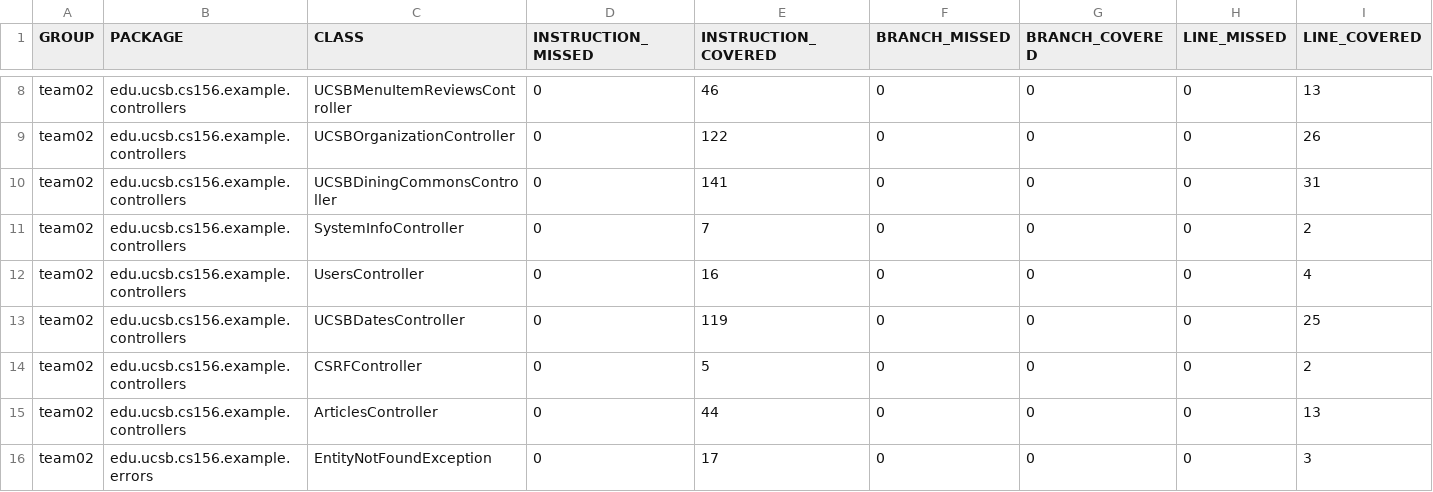
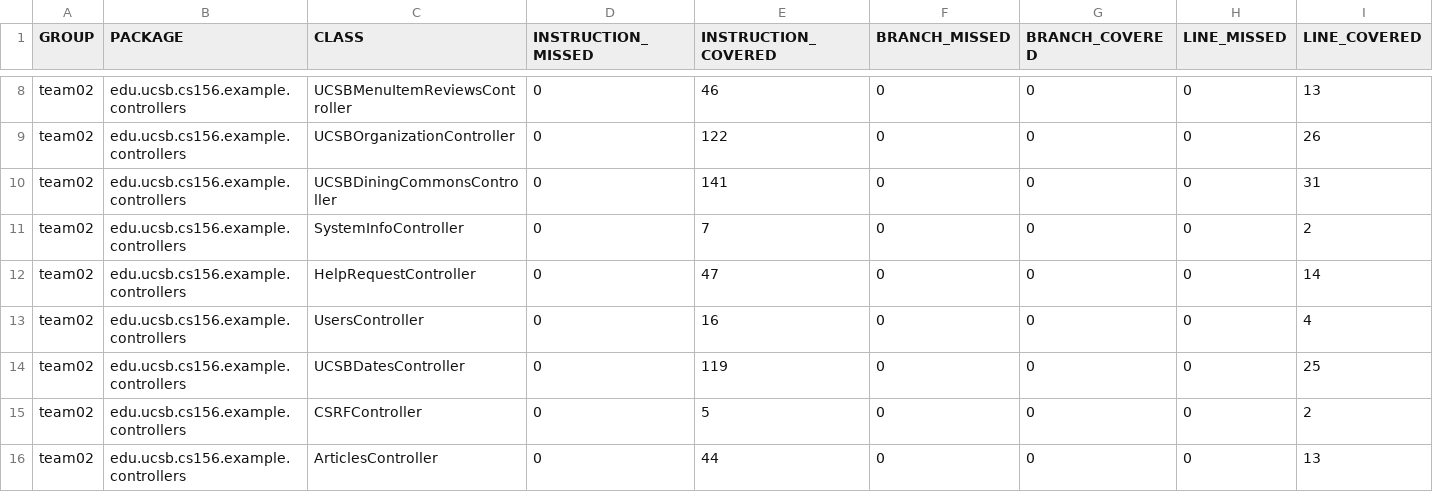
Before and after one commit to ucsb-cs156-f23/team02-f23-7pm-3, a CSV file: jacoco/jacoco.csv, drawn as a sheet; only a part is shown, gaps mark what is left out; the shorter side is filled out with more unchanged rows; rows hold the shown columns only; the diff names each change by its address in the sheet, - before the commit and + after, or states it on an @@ line.

Commit message:
Deploying to gh-pages from @ ucsb-cs156-f23/team02-f23-7pm-3@e081cec67db7e5f0a7145bd55f2728733b60a532 🚀

```diff
--- a/jacoco/jacoco.csv
+++ b/jacoco/jacoco.csv
+row 12: team02 | edu.ucsb.cs156.example.controllers | HelpRequestController | 0 | 47 | 0 | 0 | 0 | 14
```
Also changed, not shown: 7 other files.
